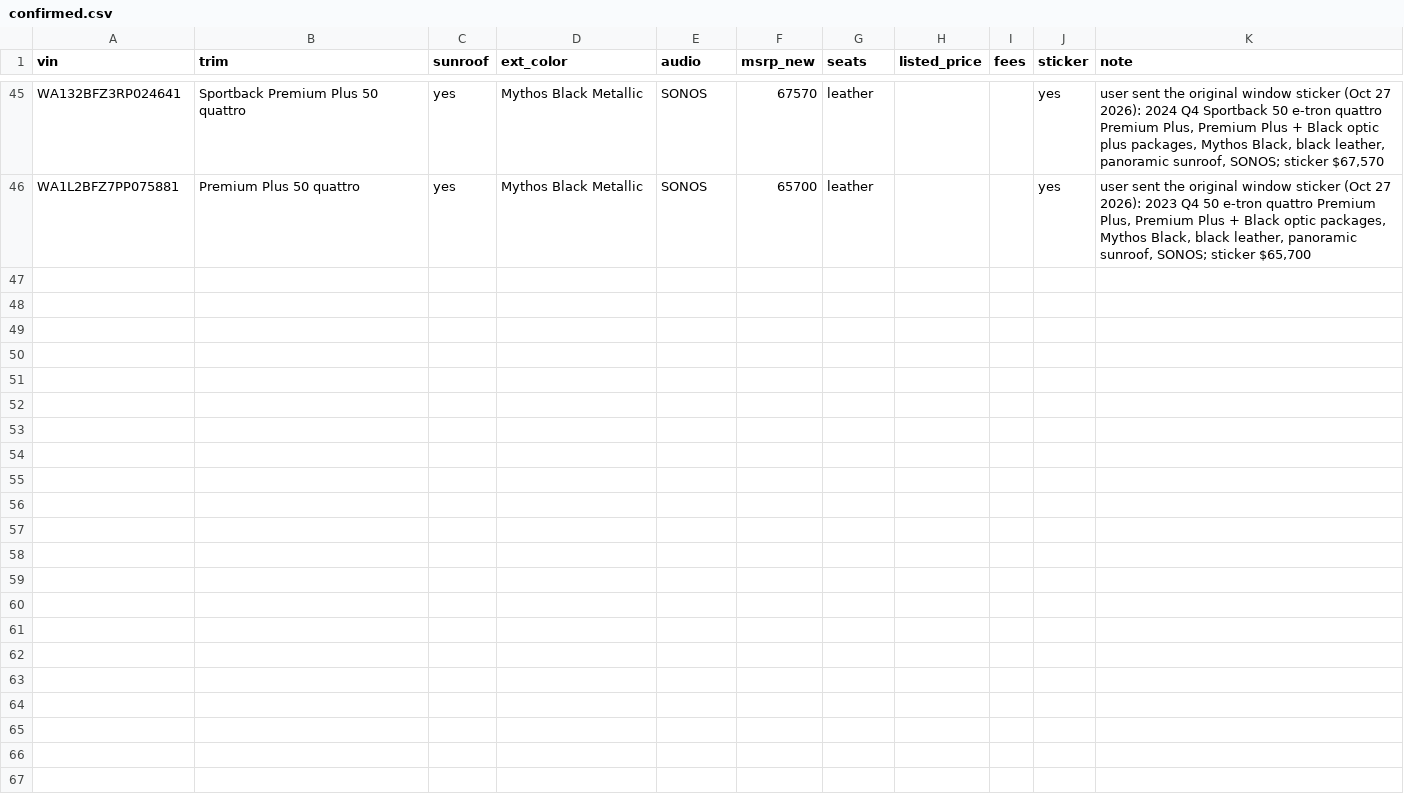
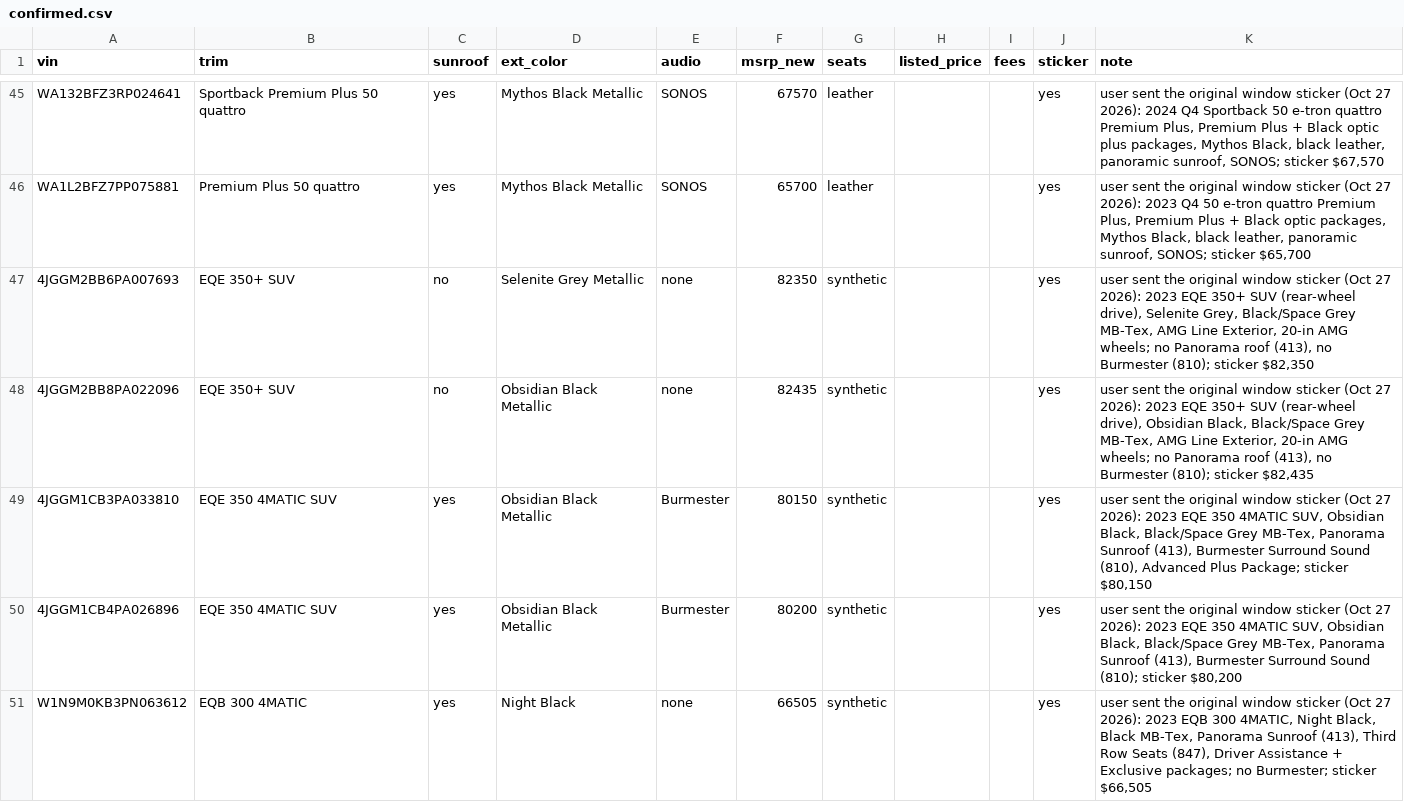
Before and after one commit to jhpdrbl/Car-finder-Ross, a CSV file: data/confirmed.csv, drawn as a sheet; only a part is shown, gaps mark what is left out.

```diff
--- a/data/confirmed.csv
+++ b/data/confirmed.csv
@@ -46 +46,6 @@ WA132BFZ3RP024641,Sportback Premium Plus 50 quattro,yes,Mythos Black Metallic,SO
 WA1L2BFZ7PP075881,Premium Plus 50 quattro,yes,Mythos Black Metallic,SONOS,65700,leather,,,yes,"user sent the original window sticker (Oct 27 2026): 2023 Q4 50 e-tron quattro Premium Plus, Premium Plus + Black optic packages, Mythos Black, black leather, panoramic sunroof, SONOS; sticker $65,700"
+4JGGM2BB6PA007693,EQE 350+ SUV,no,Selenite Grey Metallic,none,82350,synthetic,,,yes,"user sent the original window sticker (Oct 27 2026): 2023 EQE 350+ SUV (rear-wheel drive), Selenite Grey, Black/Space Grey MB-Tex, AMG Line Exterior, 20-in AMG wheels; no Panorama roof (413), no Burmester (810); sticker $82,350"
+4JGGM2BB8PA022096,EQE 350+ SUV,no,Obsidian Black Metallic,none,82435,synthetic,,,yes,"user sent the original window sticker (Oct 27 2026): 2023 EQE 350+ SUV (rear-wheel drive), Obsidian Black, Black/Space Grey MB-Tex, AMG Line Exterior, 20-in AMG wheels; no Panorama roof (413), no Burmester (810); sticker $82,435"
+4JGGM1CB3PA033810,EQE 350 4MATIC SUV,yes,Obsidian Black Metallic,Burmester,80150,synthetic,,,yes,"user sent the original window sticker (Oct 27 2026): 2023 EQE 350 4MATIC SUV, Obsidian Black, Black/Space Grey MB-Tex, Panorama Sunroof (413), Burmester Surround Sound (810), Advanced Plus Package; sticker $80,150"
+4JGGM1CB4PA026896,EQE 350 4MATIC SUV,yes,Obsidian Black Metallic,Burmester,80200,synthetic,,,yes,"user sent the original window sticker (Oct 27 2026): 2023 EQE 350 4MATIC SUV, Obsidian Black, Black/Space Grey MB-Tex, Panorama Sunroof (413), Burmester Surround Sound (810); sticker $80,200"
+W1N9M0KB3PN063612,EQB 300 4MATIC,yes,Night Black,none,66505,synthetic,,,yes,"user sent the original window sticker (Oct 27 2026): 2023 EQB 300 4MATIC, Night Black, Black MB-Tex, Panorama Sunroof (413), Third Row Seats (847), Driver Assistance + Exclusive packages; no Burmester; sticker $66,505"
```
Also changed, not shown: data/exclusions.csv, data/manual_listings.csv, 2 other files.
